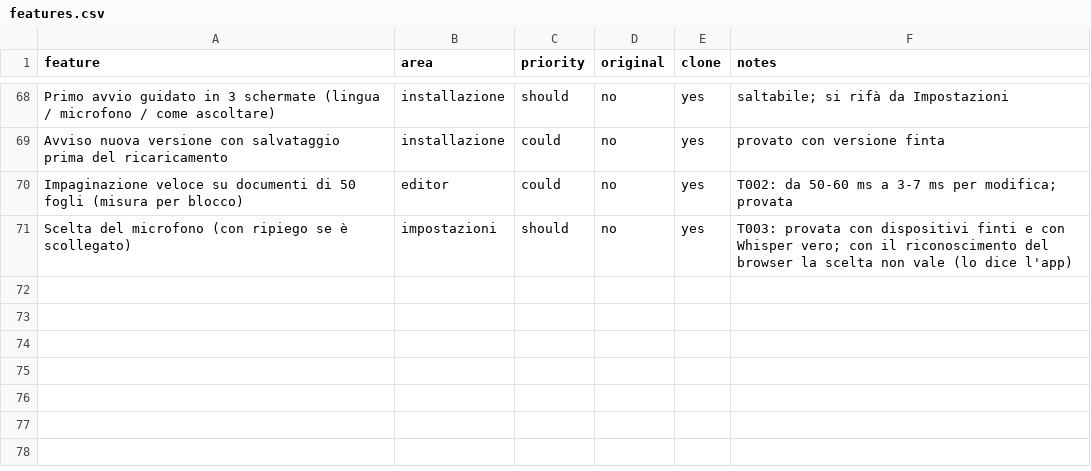
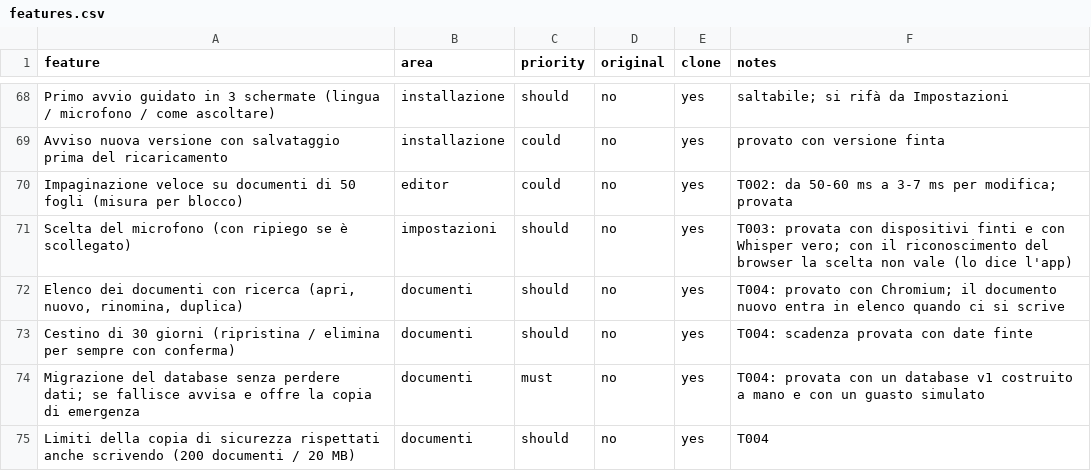
Before and after one commit to sparo111/elodict, a CSV file: replica/features.csv, drawn as a sheet; only a part is shown, gaps mark what is left out.

```diff
--- a/replica/features.csv
+++ b/replica/features.csv
@@ -71 +71,5 @@ Impaginazione veloce su documenti di 50 fogli (misura per blocco),editor,could,n
 Scelta del microfono (con ripiego se è scollegato),impostazioni,should,no,yes,T003: provata con dispositivi finti e con Whisper vero; con il riconoscimento del browser la scelta non vale (lo dice l'app)
+"Elenco dei documenti con ricerca (apri, nuovo, rinomina, duplica)",documenti,should,no,yes,T004: provato con Chromium; il documento nuovo entra in elenco quando ci si scrive
+Cestino di 30 giorni (ripristina / elimina per sempre con conferma),documenti,should,no,yes,T004: scadenza provata con date finte
+Migrazione del database senza perdere dati; se fallisce avvisa e offre la copia di emergenza,documenti,must,no,yes,T004: provata con un database v1 costruito a mano e con un guasto simulato
+Limiti della copia di sicurezza rispettati anche scrivendo (200 documenti / 20 MB),documenti,should,no,yes,T004
```
Also changed, not shown: 36 other files.
